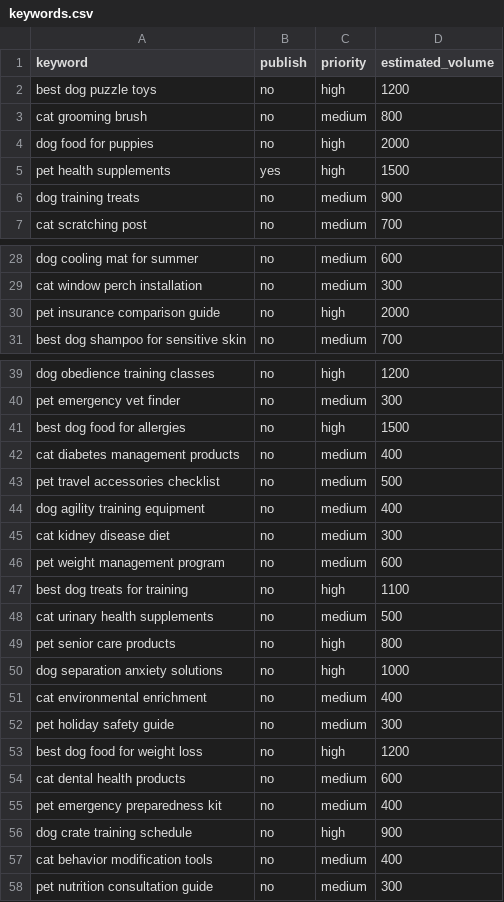
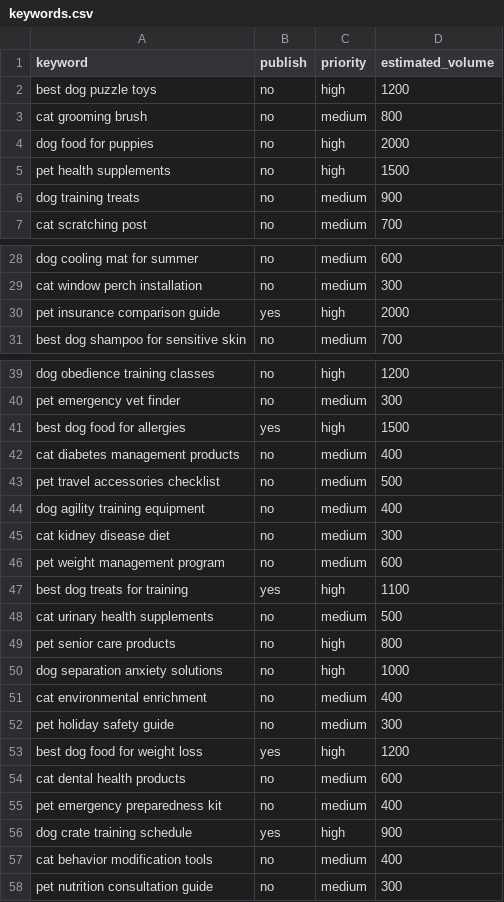
Before and after one commit to fitintel19/smartpetbuys, a CSV file: keywords.csv, drawn as a sheet; only a part is shown, gaps mark what is left out; the diff names each change by its address in the sheet, - before the commit and + after, or states it on an @@ line.

```diff
--- a/keywords.csv
+++ b/keywords.csv
-B5 (publish): yes
+B5 (publish): no
-B30 (publish): no
+B30 (publish): yes
-B41 (publish): no
+B41 (publish): yes
-B47 (publish): no
+B47 (publish): yes
-B53 (publish): no
+B53 (publish): yes
-B56 (publish): no
+B56 (publish): yes
```
Also changed, not shown: 5 other files.
